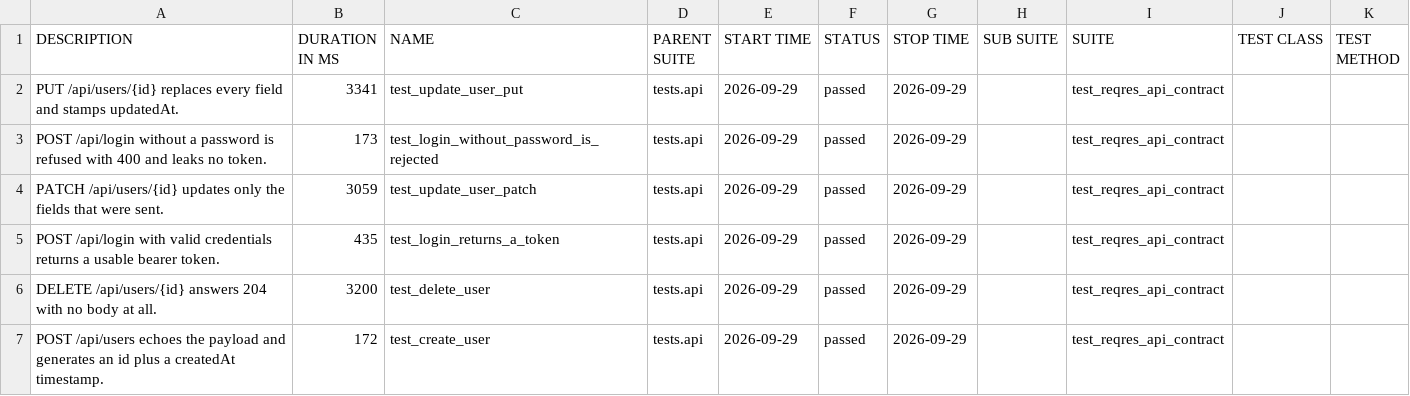
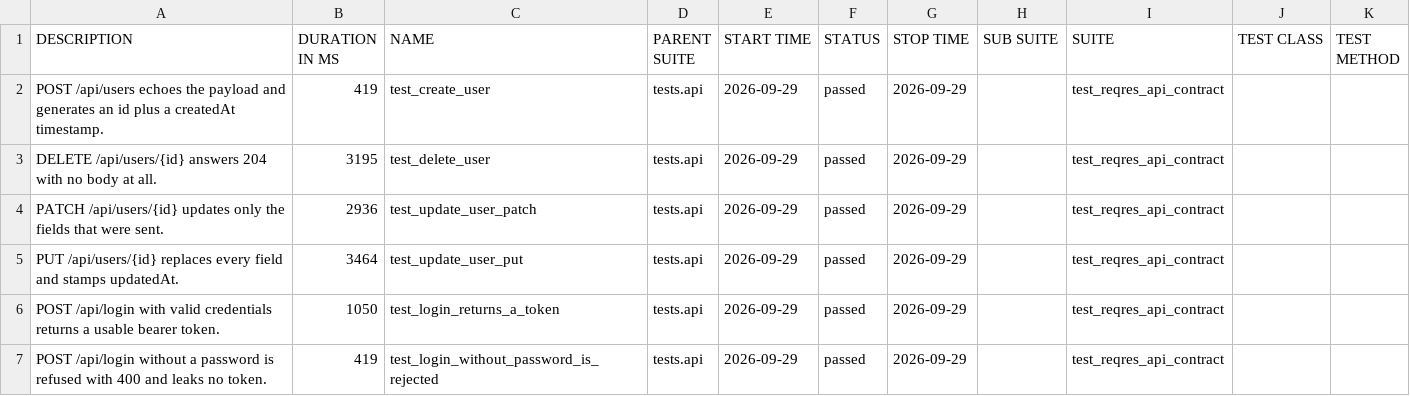
Before and after one commit to Monica-clo/OrangeHRM-Playwright-automation-framework--1, a CSV file: allure/data/suites.csv, drawn as a sheet.

```diff
--- a/allure/data/suites.csv
+++ b/allure/data/suites.csv
@@ -1,7 +1,7 @@
 "DESCRIPTION","DURATION IN MS","NAME","PARENT SUITE","START TIME","STATUS","STOP TIME","SUB SUITE","SUITE","TEST CLASS","TEST METHOD"
-"PUT /api/users/{id} replaces every field and stamps updatedAt.","3341","test_update_user_put","tests.api","2026-09-29","passed","2026-09-29","","test_reqres_api_contract","",""
-"POST /api/login without a password is refused with 400 and leaks no token.","173","test_login_without_password_is_rejected","tests.api","2026-09-29","passed","2026-09-29","","test_reqres_api_contract","",""
-"PATCH /api/users/{id} updates only the fields that were sent.","3059","test_update_user_patch","tests.api","2026-09-29","passed","2026-09-29","","test_reqres_api_contract","",""
-"POST /api/login with valid credentials returns a usable bearer token.","435","test_login_returns_a_token","tests.api","2026-09-29","passed","2026-09-29","","test_reqres_api_contract","",""
-"DELETE /api/users/{id} answers 204 with no body at all.","3200","test_delete_user","tests.api","2026-09-29","passed","2026-09-29","","test_reqres_api_contract","",""
-"POST /api/users echoes the payload and generates an id plus a createdAt timestamp.","172","test_create_user","tests.api","2026-09-29","passed","2026-09-29","","test_reqres_api_contract","",""
+"POST /api/users echoes the payload and generates an id plus a createdAt timestamp.","419","test_create_user","tests.api","2026-09-29","passed","2026-09-29","","test_reqres_api_contract","",""
+"DELETE /api/users/{id} answers 204 with no body at all.","3195","test_delete_user","tests.api","2026-09-29","passed","2026-09-29","","test_reqres_api_contract","",""
+"PATCH /api/users/{id} updates only the fields that were sent.","2936","test_update_user_patch","tests.api","2026-09-29","passed","2026-09-29","","test_reqres_api_contract","",""
+"PUT /api/users/{id} replaces every field and stamps updatedAt.","3464","test_update_user_put","tests.api","2026-09-29","passed","2026-09-29","","test_reqres_api_contract","",""
+"POST /api/login with valid credentials returns a usable bearer token.","1050","test_login_returns_a_token","tests.api","2026-09-29","passed","2026-09-29","","test_reqres_api_contract","",""
+"POST /api/login without a password is refused with 400 and leaks no token.","419","test_login_without_password_is_rejected","tests.api","2026-09-29","passed","2026-09-29","","test_reqres_api_contract","",""
```
Also changed, not shown: 42 other files.
